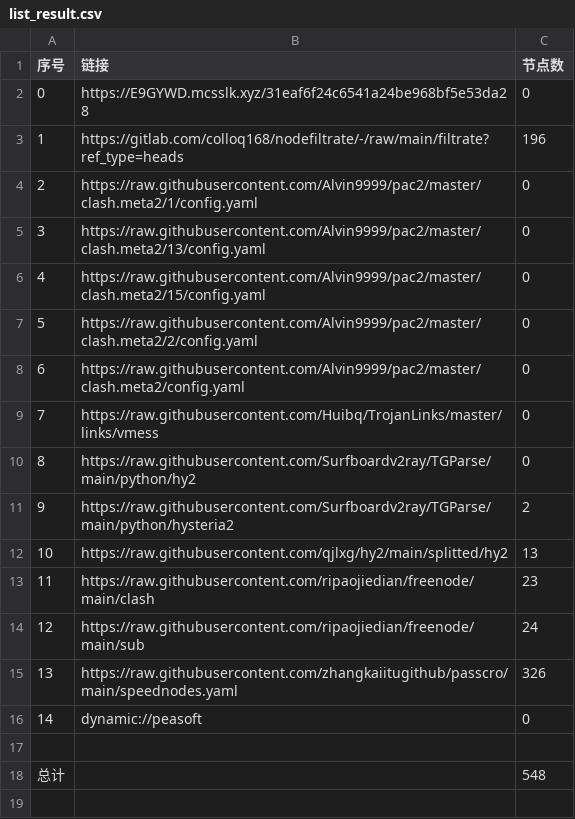
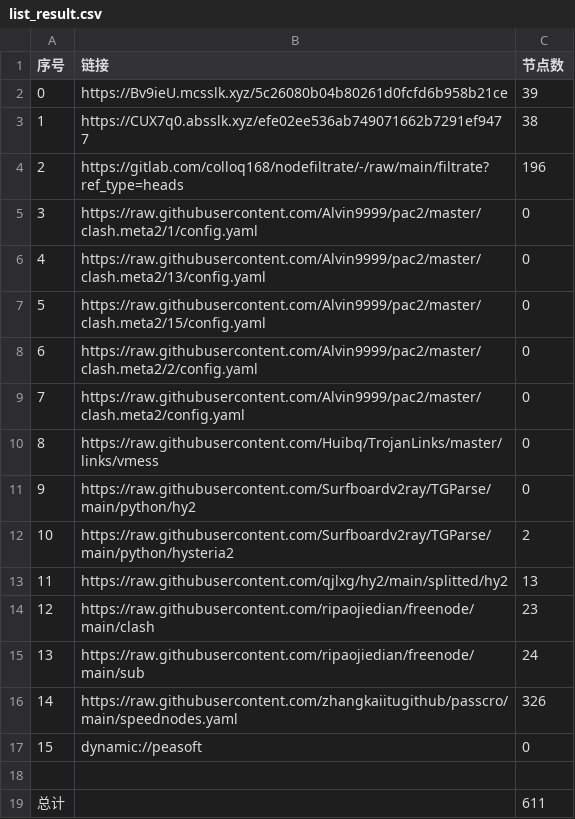
Before and after one commit to dreamMilk/AutoMergePublicNodes, a CSV file: list_result.csv, drawn as a sheet; removed rows and columns are numbered as before the commit, all else as after; the diff names each change by its address in the sheet, - before the commit and + after, or states it on an @@ line.

```diff
--- a/list_result.csv
+++ b/list_result.csv
-row 2: 0 | https://E9GYWD.mcsslk.xyz/31eaf6f24c6541a24be968bf5e53da28 | 0
+row 2: 0 | https://Bv9ieU.mcsslk.xyz/5c26080b04b80261d0fcfd6b958b21ce | 39
+row 3: 1 | https://CUX7q0.absslk.xyz/efe02ee536ab749071662b7291ef9477 | 38
@@ column A (序号) renumbered between rows 4 and 17 @@
-C19 (节点数): 548
+C19 (节点数): 611
```
Also changed, not shown: 30 other files.
